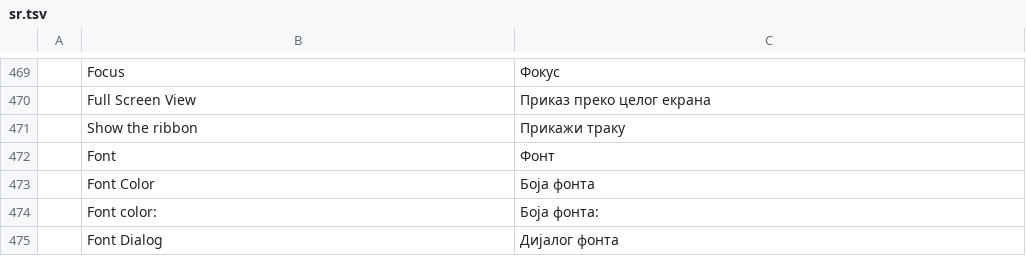
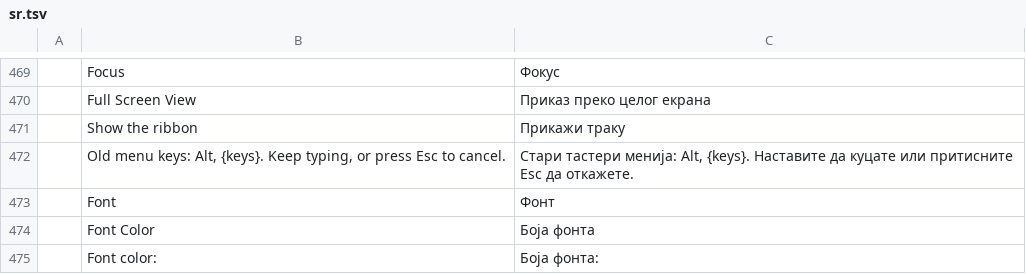
Before and after one commit to benandez/wordcraft, a TSV file: crates/ui-egui/src/i18n/sr.tsv, drawn as a sheet; only a part is shown, gaps mark what is left out; the shorter side is filled out with more unchanged rows.

```diff
--- a/crates/ui-egui/src/i18n/sr.tsv
+++ b/crates/ui-egui/src/i18n/sr.tsv
@@ -471,2 +471,3 @@
 	Show the ribbon	Прикажи траку
+	Old menu keys: Alt, {keys}. Keep typing, or press Esc to cancel.	Стари тастери менија: Alt, {keys}. Наставите да куцате или притисните Esc да откажете.
 	Font	Фонт
```
Also changed, not shown: crates/ui-egui/src/i18n/bg.tsv, crates/ui-egui/src/i18n/hu.tsv, 23 other files.
